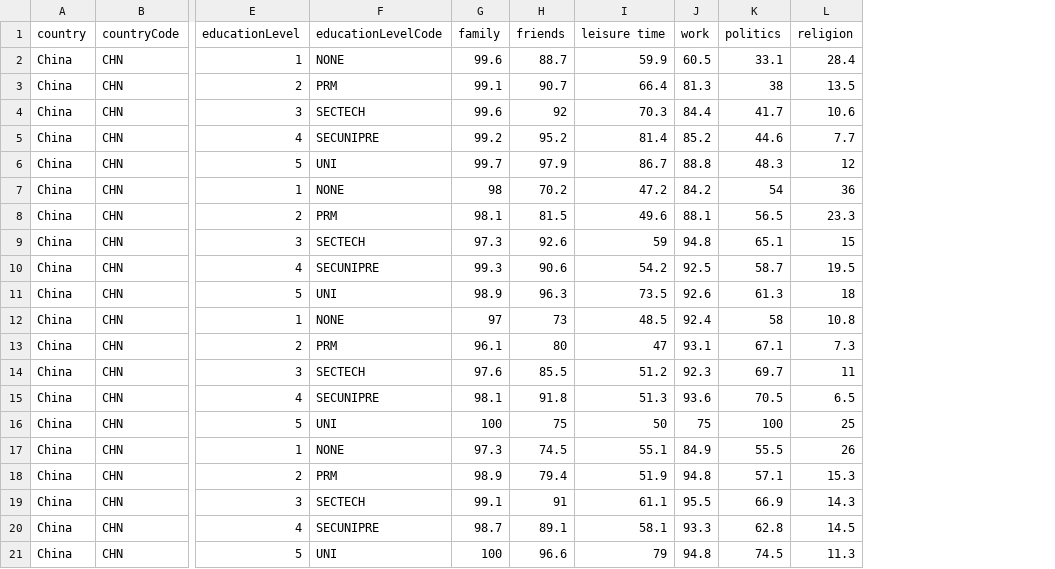
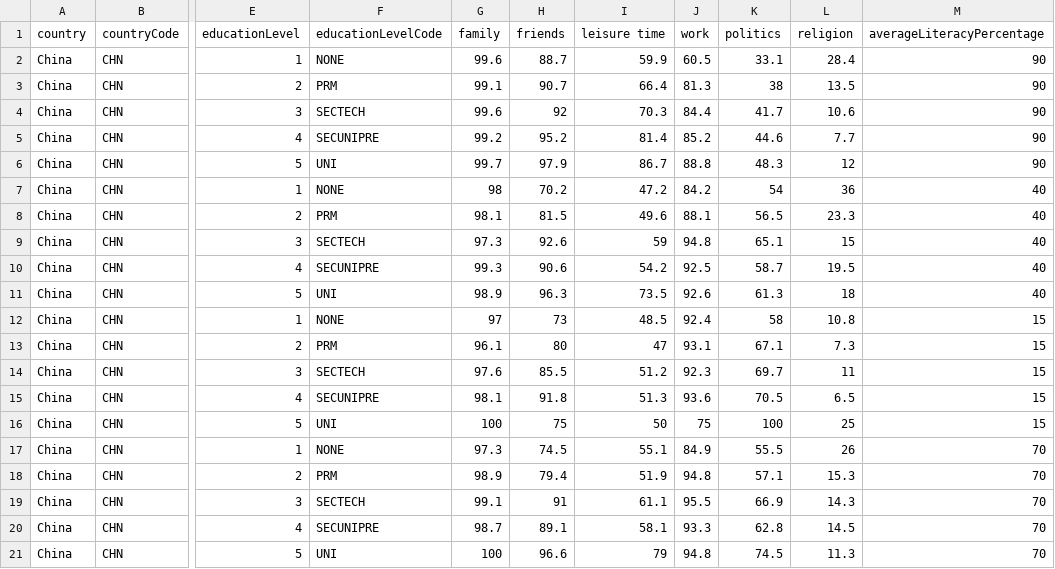
Before and after one commit to ioriwitte/ivis-project2, a CSV file: data.csv, drawn as a sheet; only a part is shown, gaps mark what is left out; the diff names each change by its address in the sheet, - before the commit and + after, or states it on an @@ line.

```diff
--- a/data.csv
+++ b/data.csv
+column M (averageLiteracyPercentage), rows 2-21: 90 | 90 | 90 | 90 | 90 | 40 | 40 | 40 | 40 | 40 | 15 | 15 | 15 | 15 | 15 | 70 | 70 | 70 | 70 | 70
```
Also changed, not shown: 2 other files.
